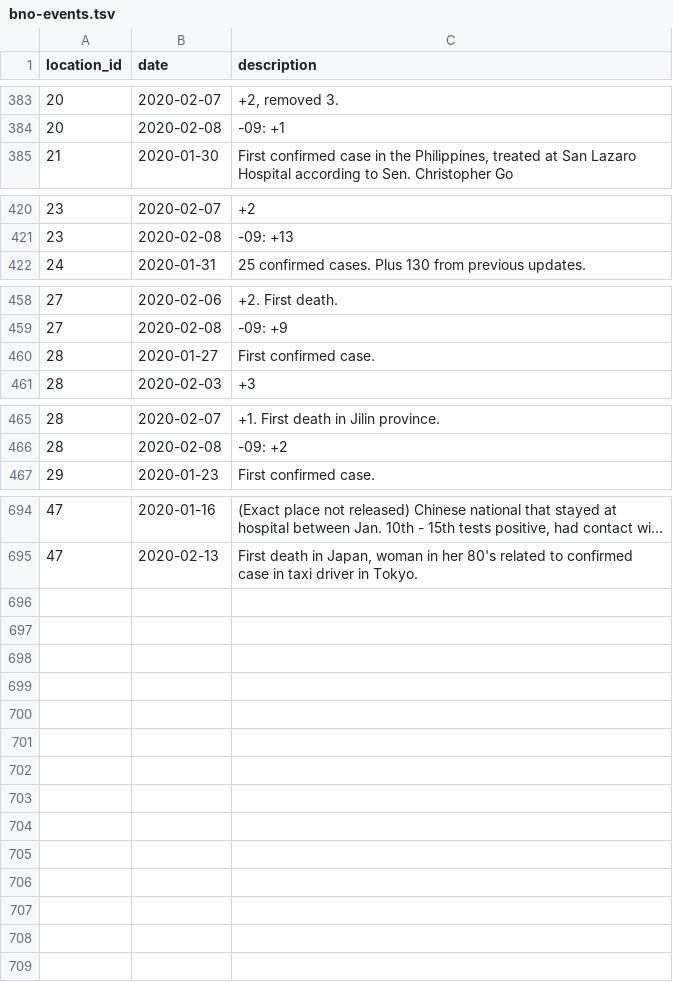
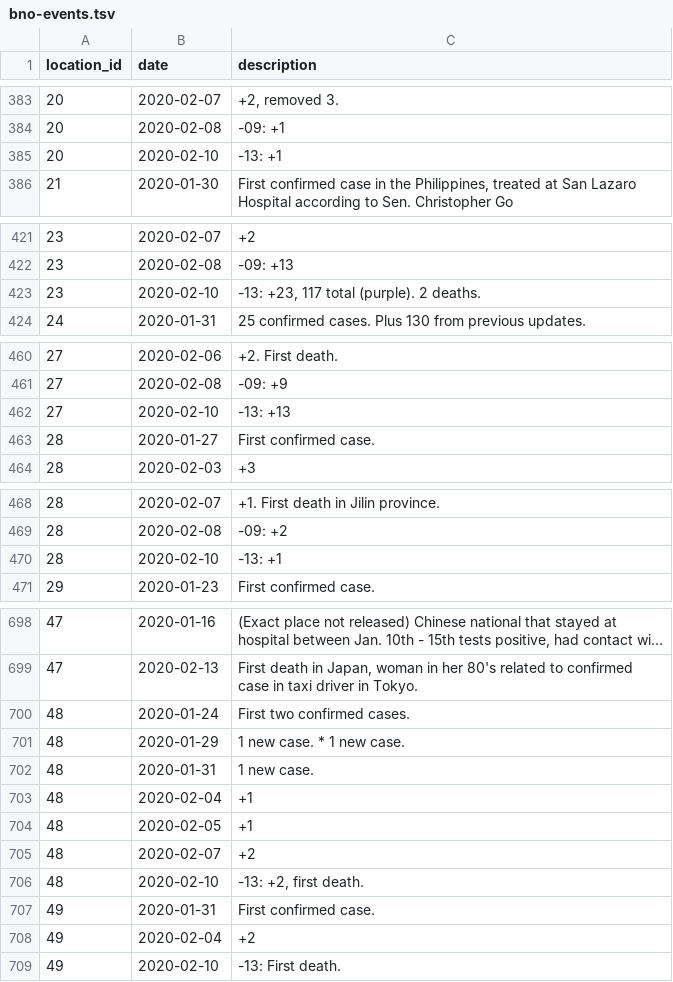
Before and after one commit to smartquark/coronavirus_data, a TSV file: data/bno-events.tsv, drawn as a sheet; only a part is shown, gaps mark what is left out; long unchanged cells end in ….

```diff
--- a/data/bno-events.tsv
+++ b/data/bno-events.tsv
@@ -384,2 +384,3 @@ location_id	date	description
 20	2020-02-08	-09: +1
+20	2020-02-10	-13: +1
 21	2020-01-30	First confirmed case in the Philippines, treated at San Lazaro Hospital according to Sen. Christopher Go
@@ -421,2 +422,3 @@ location_id	date	description
 23	2020-02-08	-09: +13
+23	2020-02-10	-13: +23, 117 total (purple). 2 deaths.
 24	2020-01-31	25 confirmed cases. Plus 130 from previous updates.
@@ -459,2 +461,3 @@ location_id	date	description
 27	2020-02-08	-09: +9
+27	2020-02-10	-13: +13
 28	2020-01-27	First confirmed case.
@@ -466,2 +469,3 @@ location_id	date	description
 28	2020-02-08	-09: +2
+28	2020-02-10	-13: +1
 29	2020-01-23	First confirmed case.
@@ -695 +699,11 @@ location_id	date	description
 47	2020-02-13	First death in Japan, woman in her 80's related to confirmed case in taxi driver in Tokyo.
+48	2020-01-24	First two confirmed cases.
+48	2020-01-29	1 new case. * 1 new case.
+48	2020-01-31	1 new case.
+48	2020-02-04	+1
+48	2020-02-05	+1
+48	2020-02-07	+2
+48	2020-02-10	-13: +2, first death.
+49	2020-01-31	First confirmed case.
+49	2020-02-04	+2
+49	2020-02-10	-13: First death.
```
Also changed, not shown: data/bno-cities.tsv.
